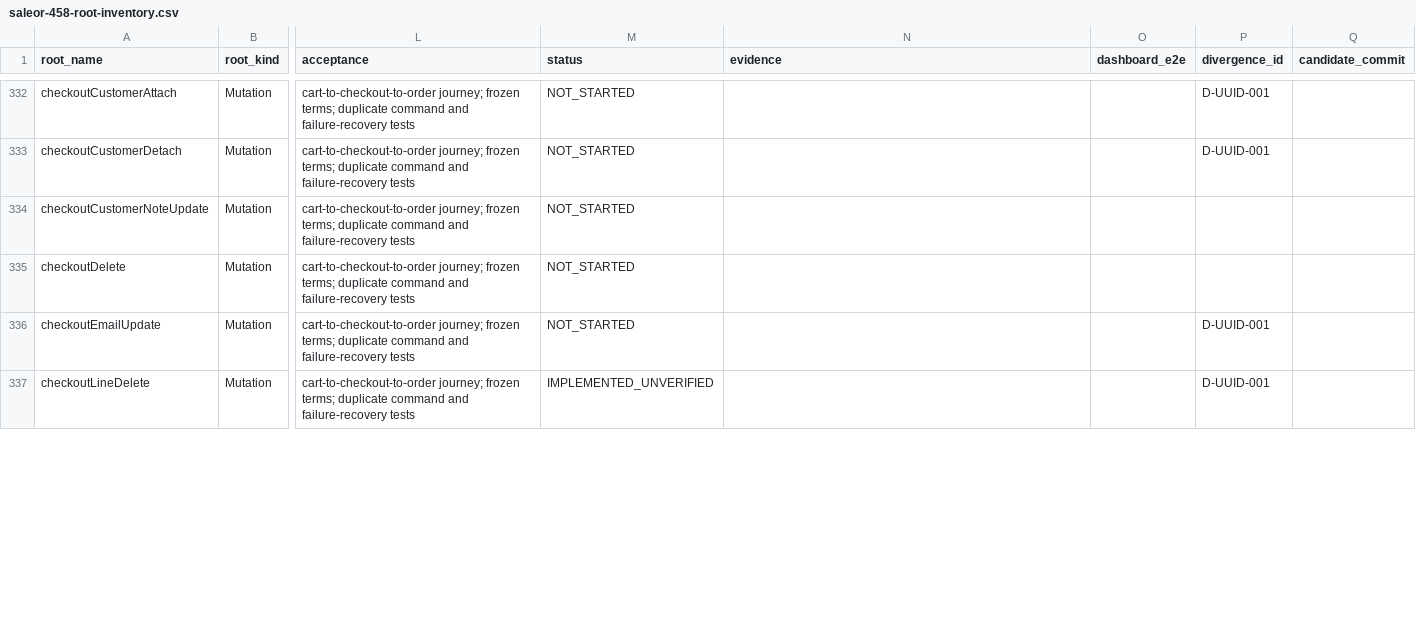
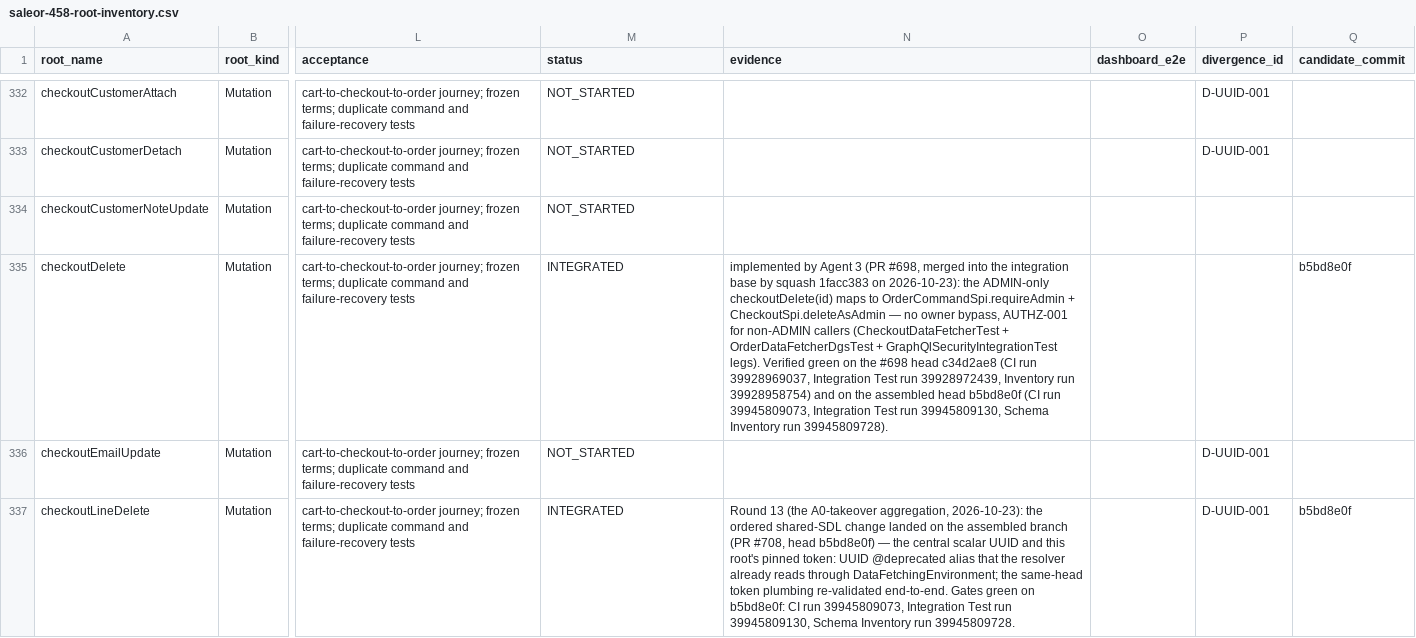
Before and after one commit to waelhe/app-java-v3, a CSV file: docs/governance/campaign/saleor-458-root-inventory.csv, drawn as a sheet; only a part is shown, gaps mark what is left out; the diff covers the shown part only; the diff names each change by its address in the sheet, - before the commit and + after, or states it on an @@ line.

Commit message:
docs(governance): aggregate the assembled checkout roots — central inventory, roots csv, round 13
The A0-aggregation duty that was pending when the session took over:

- Central root inventory (8 rows): the five checkout-family roots move
  IMPLEMENTED_UNVERIFIED -> INTEGRATED with the assembled-head evidence
  (b5bd8e0f: CI 39945809073, Integration Test 39945809130, Inventory
  39945809728) — the two output-contract gaps recorded in round 10 are
  closed by the assembly (Checkout.token: UUID! defined; CheckoutLine.
  variant: ProductVariant! direct, D-CHECKOUT-VARIANT-001 as the
  fail-closed release gate). checkoutDelete, orderCancel and
  orderBulkCancel move NOT_STARTED -> INTEGRATED with the #698 merged
  evidence (squash 1facc383; green on c34d2ae8 and on the assembled
  head).
- agent-3-roots.csv: checkout IMPLEMENTED_VERIFIED (both recorded gaps
  closed); the four alias-carrying family rows carry the assembled-head
  note.
- agent-3-completion.md: round 13 — the takeover session record.

orderConfirm stays BLOCKED_BY_DECISION (honest boundary).

```diff
--- a/docs/governance/campaign/saleor-458-root-inventory.csv
+++ b/docs/governance/campaign/saleor-458-root-inventory.csv
-M335 (status): NOT_STARTED
+M335 (status): INTEGRATED
-N335 (evidence): (empty)
+N335 (evidence): implemented by Agent 3 (PR #698, merged into the integration base by squash 1facc383 on 2026-10-23): the ADMIN-only checkoutDelete(id) maps to OrderCommandSpi.requireAdmin + CheckoutSpi.deleteAsAdmin — no owner bypass, AUTHZ-001 for non-ADMIN callers (CheckoutDataFetcherTest + OrderDataFetcherDgsTest + GraphQlSecurityIntegrationTest legs). Verified green on the #698 head c34d2ae8 (CI run 39928969037, Integration Test run 39928972439, Inventory run 39928958754) and on the assembled head b5bd8e0f (CI run 39945809073, Integration Test run 39945809130, Schema Inventory run 39945809728).
-Q335 (candidate_commit): (empty)
+Q335 (candidate_commit): b5bd8e0f
-M337 (status): IMPLEMENTED_UNVERIFIED
+M337 (status): INTEGRATED
-N337 (evidence): (empty)
+N337 (evidence): Round 13 (the A0-takeover aggregation, 2026-10-23): the ordered shared-SDL change landed on the assembled branch (PR #708, head b5bd8e0f) — the central scalar UUID and this root's pinned token: UUID @deprecated alias that the resolver already reads through DataFetchingEnvironment; the same-head token plumbing re-validated end-to-end. Gates green on b5bd8e0f: CI run 39945809073, Integration Test run 39945809130, Schema Inventory run 39945809728.
-Q337 (candidate_commit): (empty)
+Q337 (candidate_commit): b5bd8e0f
```
Also changed, not shown: 18 edited cells elsewhere in this file, docs/agent-handoffs/agent-3-roots.csv, 1 other file.
